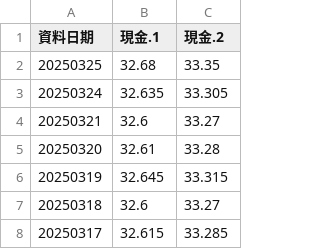
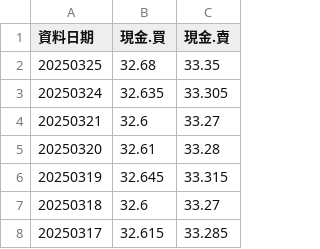
Before and after one commit to XIXI20021204/cycu_oop_1132_11022143, a CSV file: 20250325/gold.csv, drawn as a sheet; only a part is shown.

```diff
--- a/20250325/gold.csv
+++ b/20250325/gold.csv
@@ -1,2 +1,2 @@
-資料日期,現金.1,現金.2
+資料日期,現金.買,現金.賣
 20250325,32.68,33.35
```
Also changed, not shown: 1 other file.
